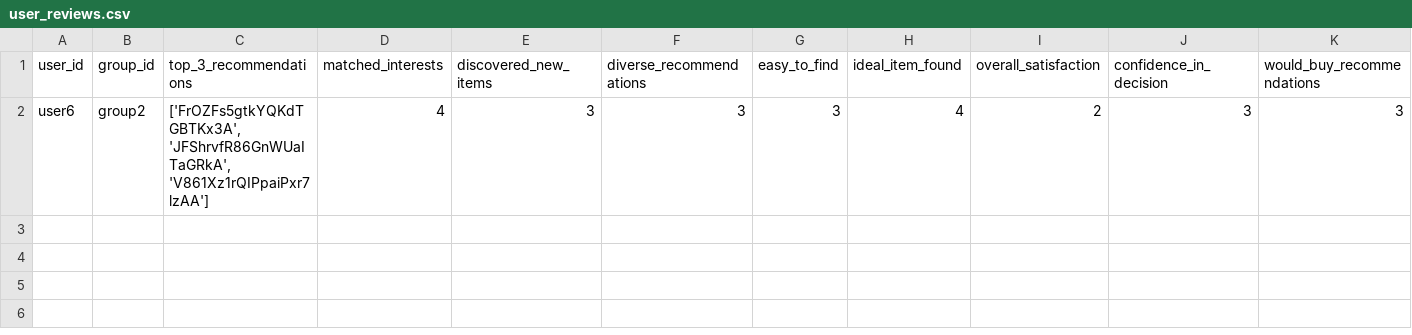
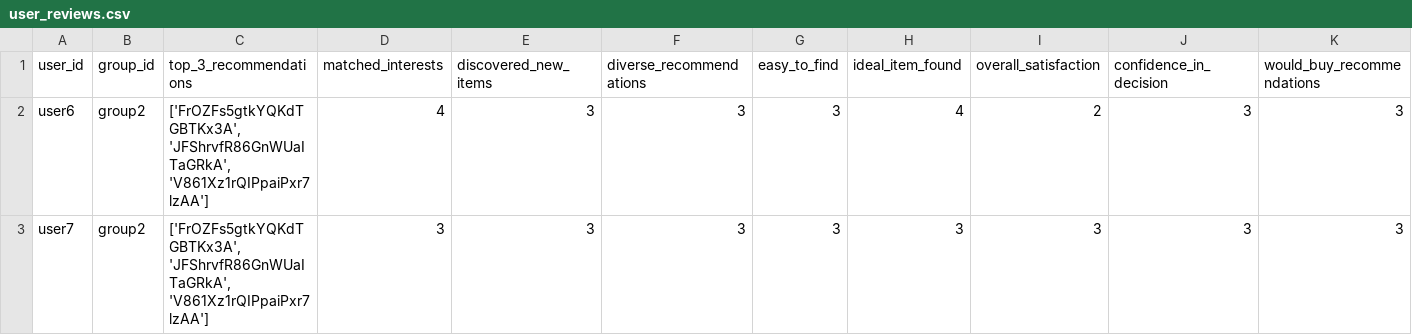
Before and after one commit to demondeployer7/dss, a CSV file: user_reviews.csv, drawn as a sheet; the diff names each change by its address in the sheet, - before the commit and + after, or states it on an @@ line.

Commit message:
Update user_reviews.csv via Streamlit app

```diff
--- a/user_reviews.csv
+++ b/user_reviews.csv
+row 3: user7 | group2 | ['FrOZFs5gtkYQKdTGBTKx3A', 'JFShrvfR86GnWUaITaGRkA', 'V861Xz1rQIPpaiPxr7lzAA'] | 3 | 3 | 3 | 3 | 3 | 3 | 3 | 3
```
